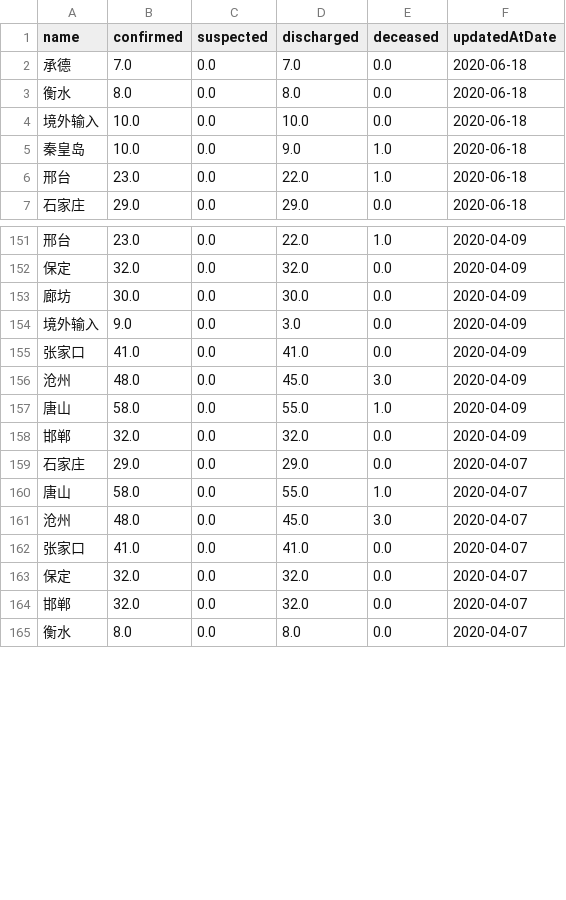
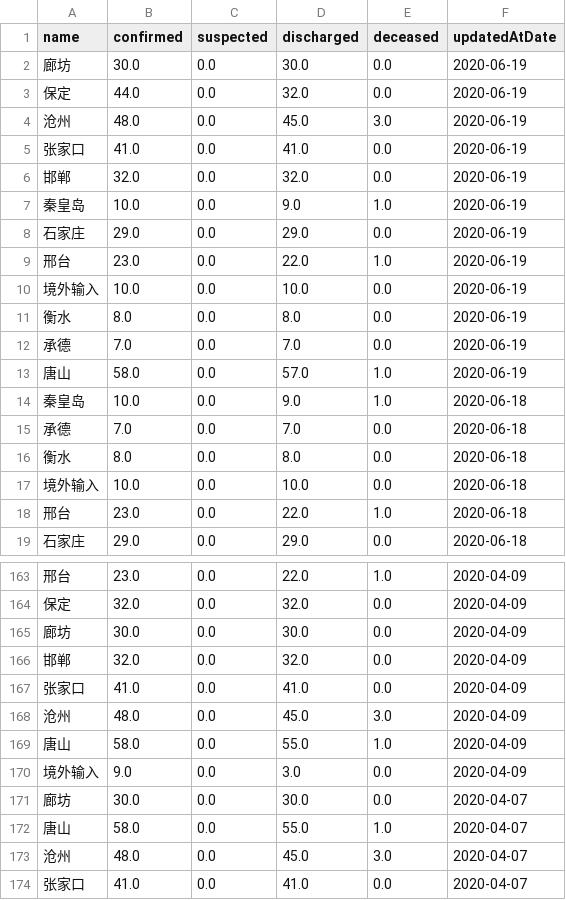
Before and after one commit to fantasticfears-stage/ncov-zh, a CSV file: public/data/provinces/he_bei.csv, drawn as a sheet; only a part is shown, gaps mark what is left out; the shorter side is filled out with more unchanged rows; the diff covers the shown part only.

```diff
--- a/public/data/provinces/he_bei.csv
+++ b/public/data/provinces/he_bei.csv
@@ -1,2 +1,15 @@
 name,confirmed,suspected,discharged,deceased,updatedAtDate
+廊坊,30.0,0.0,30.0,0.0,2020-06-19
+保定,44.0,0.0,32.0,0.0,2020-06-19
+沧州,48.0,0.0,45.0,3.0,2020-06-19
+张家口,41.0,0.0,41.0,0.0,2020-06-19
+邯郸,32.0,0.0,32.0,0.0,2020-06-19
+秦皇岛,10.0,0.0,9.0,1.0,2020-06-19
+石家庄,29.0,0.0,29.0,0.0,2020-06-19
+邢台,23.0,0.0,22.0,1.0,2020-06-19
+境外输入,10.0,0.0,10.0,0.0,2020-06-19
+衡水,8.0,0.0,8.0,0.0,2020-06-19
+承德,7.0,0.0,7.0,0.0,2020-06-19
+唐山,58.0,0.0,57.0,1.0,2020-06-19
+秦皇岛,10.0,0.0,9.0,1.0,2020-06-18
 承德,7.0,0.0,7.0,0.0,2020-06-18
@@ -4,3 +17,2 @@ name,confirmed,suspected,discharged,deceased,updatedAtDate
 境外输入,10.0,0.0,10.0,0.0,2020-06-18
-秦皇岛,10.0,0.0,9.0,1.0,2020-06-18
 邢台,23.0,0.0,22.0,1.0,2020-06-18
@@ -153,3 +165,3 @@ name,confirmed,suspected,discharged,deceased,updatedAtDate
 廊坊,30.0,0.0,30.0,0.0,2020-04-09
-境外输入,9.0,0.0,3.0,0.0,2020-04-09
+邯郸,32.0,0.0,32.0,0.0,2020-04-09
 张家口,41.0,0.0,41.0,0.0,2020-04-09
@@ -157,4 +169,4 @@ name,confirmed,suspected,discharged,deceased,updatedAtDate
 唐山,58.0,0.0,55.0,1.0,2020-04-09
-邯郸,32.0,0.0,32.0,0.0,2020-04-09
-石家庄,29.0,0.0,29.0,0.0,2020-04-07
+境外输入,9.0,0.0,3.0,0.0,2020-04-09
+廊坊,30.0,0.0,30.0,0.0,2020-04-07
 唐山,58.0,0.0,55.0,1.0,2020-04-07
```
Also changed, not shown: 121 moved rows elsewhere in this file, public/data/provinces/bei_jing.csv, public/data/provinces/gan_su.csv, 28 other files.
